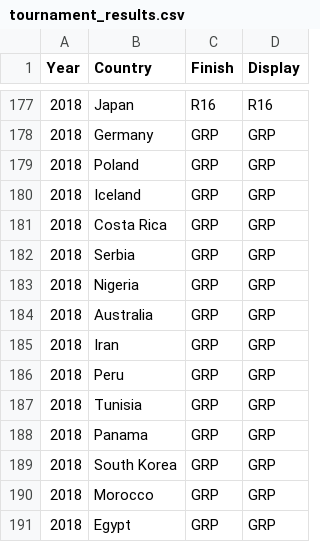
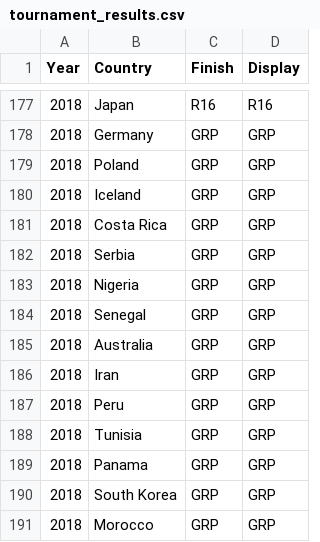
Before and after one commit to natelangholz/world-cup-rosters-charts, a CSV file: dashboard/data/processed/tournament_results.csv, drawn as a sheet; only a part is shown, gaps mark what is left out; the shorter side is filled out with more unchanged rows; the diff names each change by its address in the sheet, - before the commit and + after, or states it on an @@ line.

Commit message:
Add responsive design and fix tournament data
- Dashboard now fits viewport without scrolling
- Chart resizes dynamically based on window size
- Reduced padding for better space utilization
- Sidebar scrolls independently if needed
- Tooltip positioned to not cover flags (25px offset)
- Added missing Senegal 2018 tournament result (GRP)

```diff
--- a/dashboard/data/processed/tournament_results.csv
+++ b/dashboard/data/processed/tournament_results.csv
+row 184: 2018 | Senegal | GRP | GRP
```
Also changed, not shown: 2 other files.
